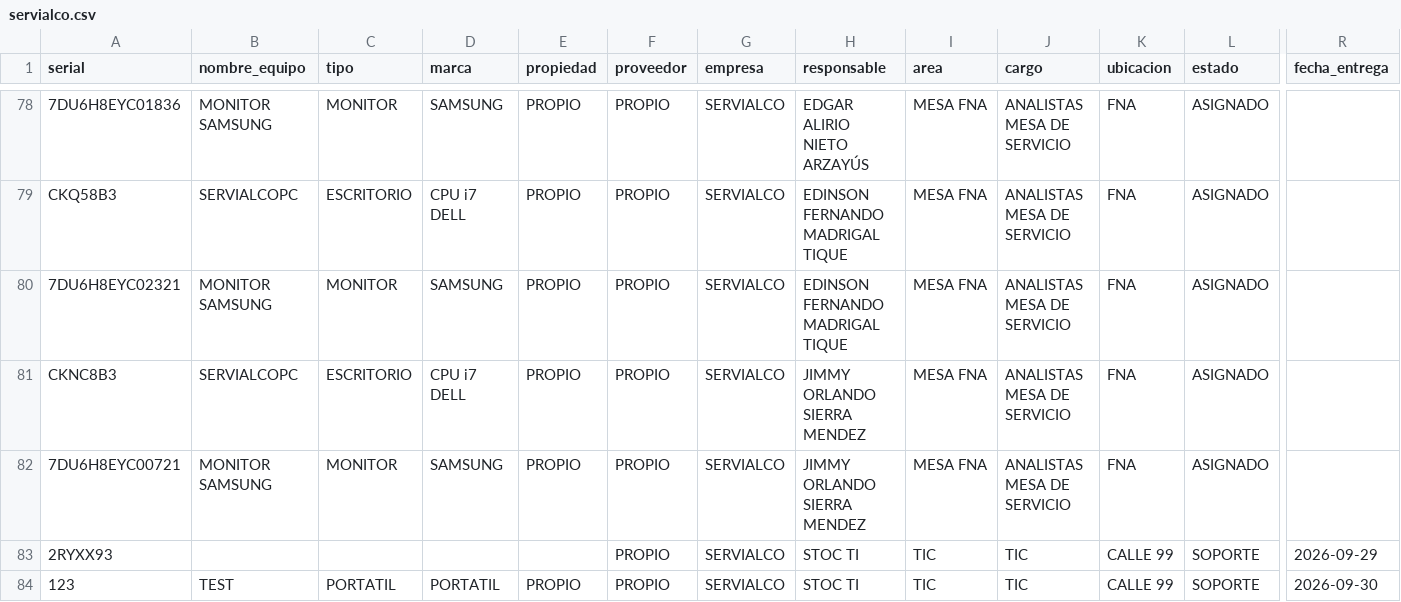
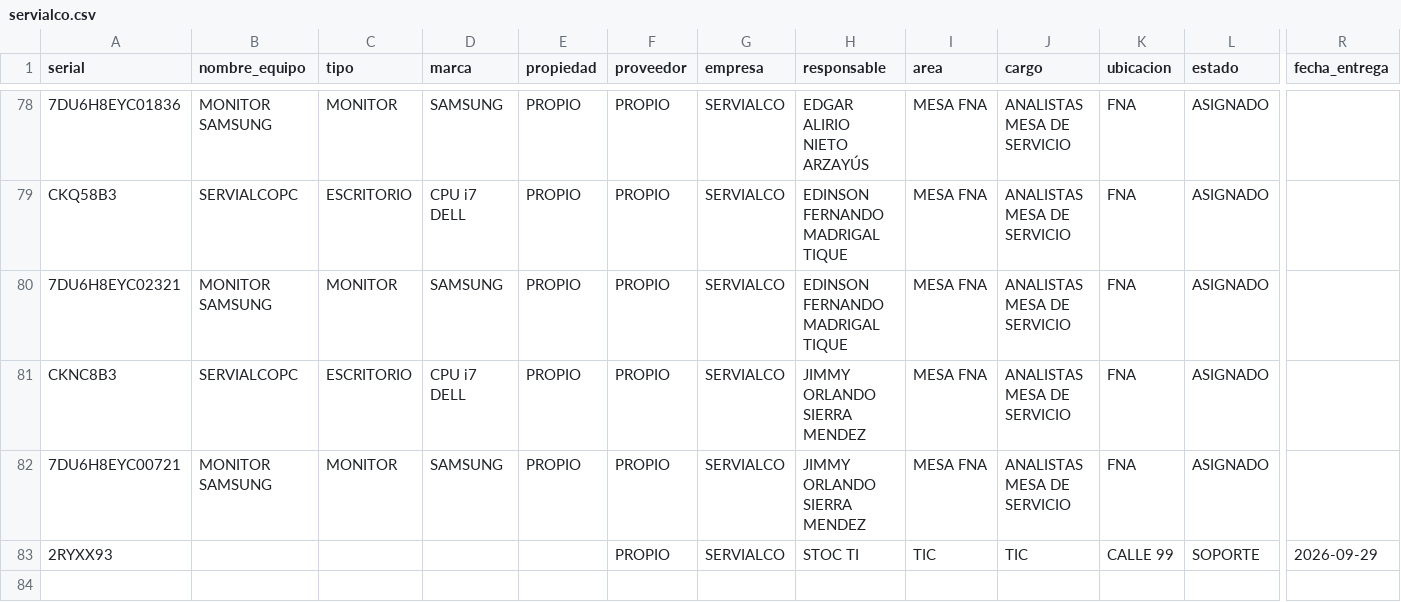
Before and after one commit to soporteti-beep/Inventario-Servialco, a CSV file: Servialco/servialco.csv, drawn as a sheet; only a part is shown, gaps mark what is left out; rows hold the shown columns only; the diff names each change by its address in the sheet, - before the commit and + after, or states it on an @@ line.

```diff
--- a/Servialco/servialco.csv
+++ b/Servialco/servialco.csv
-row 84: 123 | TEST | PORTATIL | PORTATIL | PROPIO | PROPIO | SERVIALCO | STOC TI | TIC | TIC | CALLE 99 | SOPORTE | 2026-09-30
```
